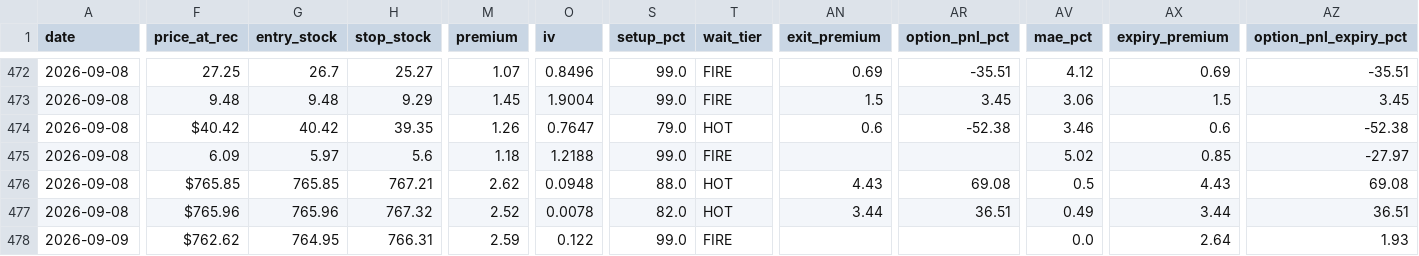
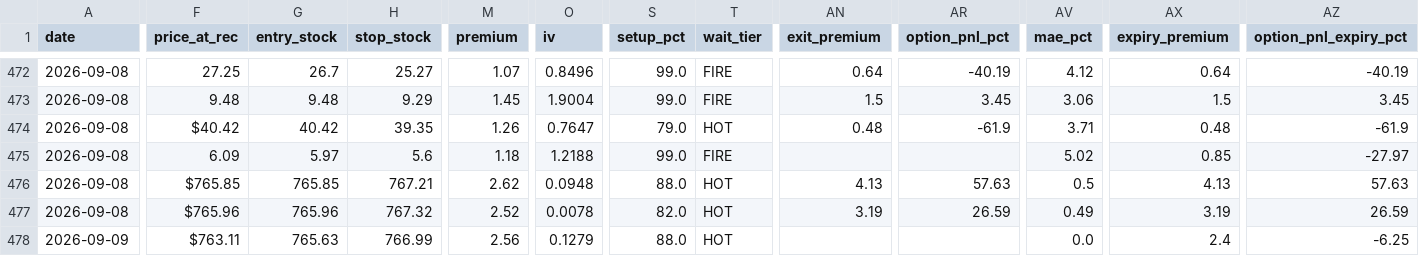
Before and after one commit to nasralsws8-web/screen-option-report, a CSV file: outcomes.csv, drawn as a sheet; only a part is shown, gaps mark what is left out; the diff covers the shown part only; the diff names each change by its address in the sheet, - before the commit and + after, or states it on an @@ line.

```diff
--- a/outcomes.csv
+++ b/outcomes.csv
-AN472 (exit_premium): 0.69
+AN472 (exit_premium): 0.64
-AR472 (option_pnl_pct): -35.51
+AR472 (option_pnl_pct): -40.19
-AX472 (expiry_premium): 0.69
+AX472 (expiry_premium): 0.64
-AZ472 (option_pnl_expiry_pct): -35.51
+AZ472 (option_pnl_expiry_pct): -40.19
-AN474 (exit_premium): 0.6
+AN474 (exit_premium): 0.48
-AR474 (option_pnl_pct): -52.38
+AR474 (option_pnl_pct): -61.9
-AV474 (mae_pct): 3.46
+AV474 (mae_pct): 3.71
-AX474 (expiry_premium): 0.6
+AX474 (expiry_premium): 0.48
-AZ474 (option_pnl_expiry_pct): -52.38
+AZ474 (option_pnl_expiry_pct): -61.9
-AN476 (exit_premium): 4.43
+AN476 (exit_premium): 4.13
-AR476 (option_pnl_pct): 69.08
+AR476 (option_pnl_pct): 57.63
-AX476 (expiry_premium): 4.43
+AX476 (expiry_premium): 4.13
-AZ476 (option_pnl_expiry_pct): 69.08
+AZ476 (option_pnl_expiry_pct): 57.63
-AN477 (exit_premium): 3.44
+AN477 (exit_premium): 3.19
-AR477 (option_pnl_pct): 36.51
+AR477 (option_pnl_pct): 26.59
-AX477 (expiry_premium): 3.44
+AX477 (expiry_premium): 3.19
-AZ477 (option_pnl_expiry_pct): 36.51
+AZ477 (option_pnl_expiry_pct): 26.59
-F478 (price_at_rec): $762.62
+F478 (price_at_rec): $763.11
-G478 (entry_stock): 764.95
+G478 (entry_stock): 765.63
-H478 (stop_stock): 766.31
+H478 (stop_stock): 766.99
-M478 (premium): 2.59
+M478 (premium): 2.56
-O478 (iv): 0.122
+O478 (iv): 0.1279
-S478 (setup_pct): 99.0
+S478 (setup_pct): 88.0
-T478 (wait_tier): FIRE
+T478 (wait_tier): HOT
-AX478 (expiry_premium): 2.64
+AX478 (expiry_premium): 2.4
-AZ478 (option_pnl_expiry_pct): 1.93
+AZ478 (option_pnl_expiry_pct): -6.25
```
Also changed, not shown: 159 edited cells elsewhere in this file, options_v3_results.csv.
